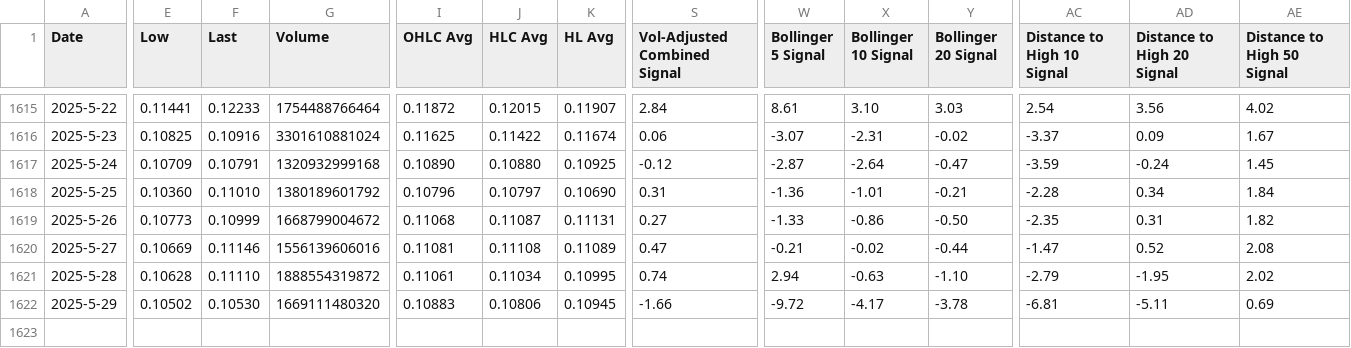
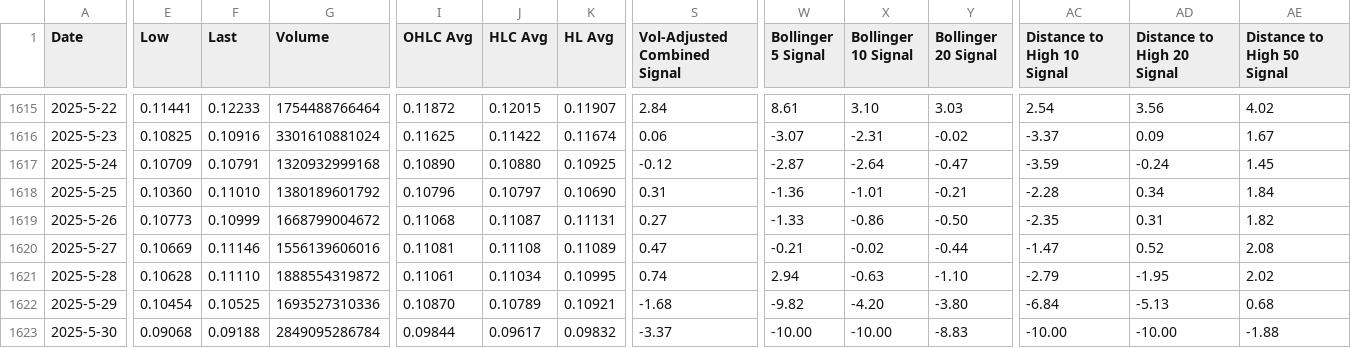
Before and after one commit to QV2000/crypto-trend-data, a CSV file: data/GRT_Trend20.csv, drawn as a sheet; only a part is shown, gaps mark what is left out; rows hold the shown columns only; the diff names each change by its address in the sheet, - before the commit and + after, or states it on an @@ line.

Commit message:
Add trend data: GRT_Trend20.csv

```diff
--- a/data/GRT_Trend20.csv
+++ b/data/GRT_Trend20.csv
-E1622 (Low): 0.10502
+E1622 (Low): 0.10454
-F1622 (Last): 0.10530
+F1622 (Last): 0.10525
-G1622 (Volume): 1669111480320
+G1622 (Volume): 1693527310336
-I1622 (OHLC Avg): 0.10883
+I1622 (OHLC Avg): 0.10870
-J1622 (HLC Avg): 0.10806
+J1622 (HLC Avg): 0.10789
-K1622 (HL Avg): 0.10945
+K1622 (HL Avg): 0.10921
-S1622 (Vol-Adjusted Combined Signal): -1.66
+S1622 (Vol-Adjusted Combined Signal): -1.68
-W1622 (Bollinger 5 Signal): -9.72
+W1622 (Bollinger 5 Signal): -9.82
-X1622 (Bollinger 10 Signal): -4.17
+X1622 (Bollinger 10 Signal): -4.20
-Y1622 (Bollinger 20 Signal): -3.78
+Y1622 (Bollinger 20 Signal): -3.80
-AC1622 (Distance to High 10 Signal): -6.81
+AC1622 (Distance to High 10 Signal): -6.84
-AD1622 (Distance to High 20 Signal): -5.11
+AD1622 (Distance to High 20 Signal): -5.13
-AE1622 (Distance to High 50 Signal): 0.69
+AE1622 (Distance to High 50 Signal): 0.68
+row 1623: 2025-5-30 | 0.09068 | 0.09188 | 2849095286784 | 0.09844 | 0.09617 | 0.09832 | -3.37 | -10.00 | -10.00 | -8.83 | -10.00 | -10.00 | -1.88
```
